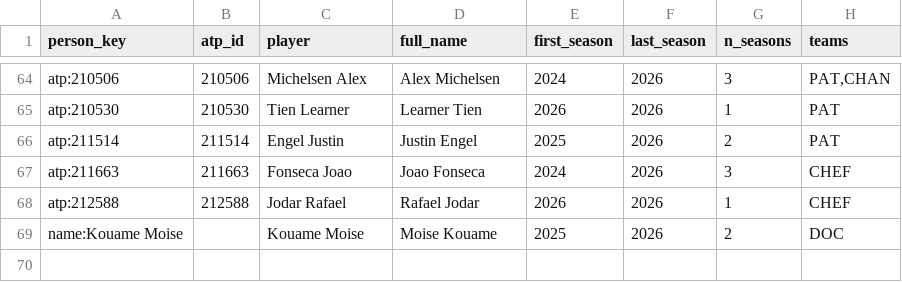
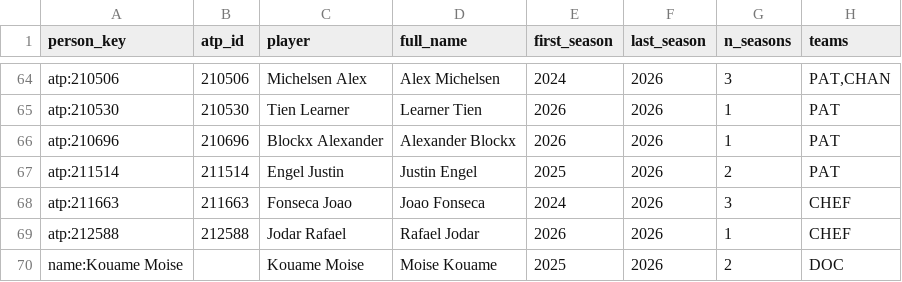
Before and after one commit to peozenou/race, a CSV file: history/csv/people.csv, drawn as a sheet; only a part is shown, gaps mark what is left out.

```diff
--- a/history/csv/people.csv
+++ b/history/csv/people.csv
@@ -65,2 +65,3 @@ atp:210506,210506,Michelsen Alex,Alex Michelsen,2024,2026,3,"PAT,CHAN"
 atp:210530,210530,Tien Learner,Learner Tien,2026,2026,1,PAT
+atp:210696,210696,Blockx Alexander,Alexander Blockx,2026,2026,1,PAT
 atp:211514,211514,Engel Justin,Justin Engel,2025,2026,2,PAT
```
Also changed, not shown: history/csv/joueurs.csv, history/csv/players.csv, 18 other files.
